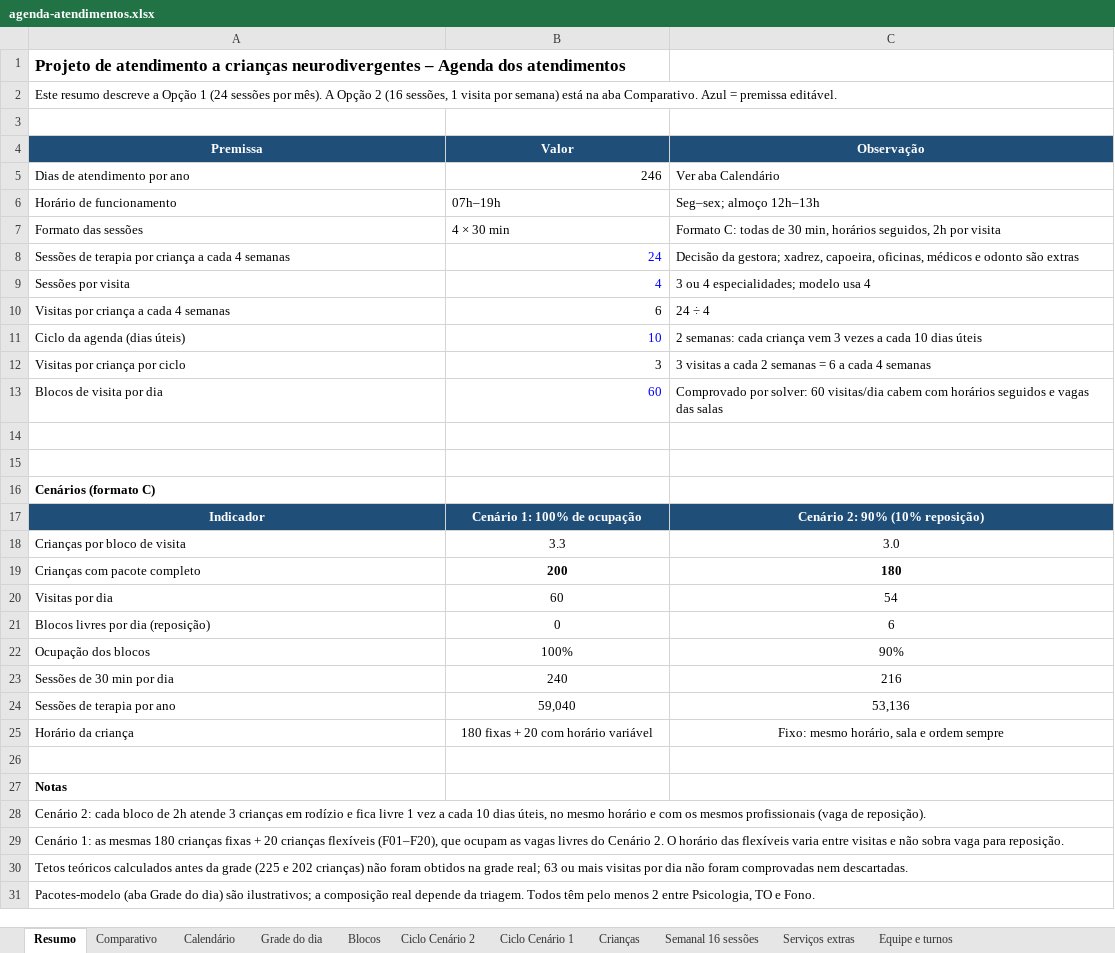
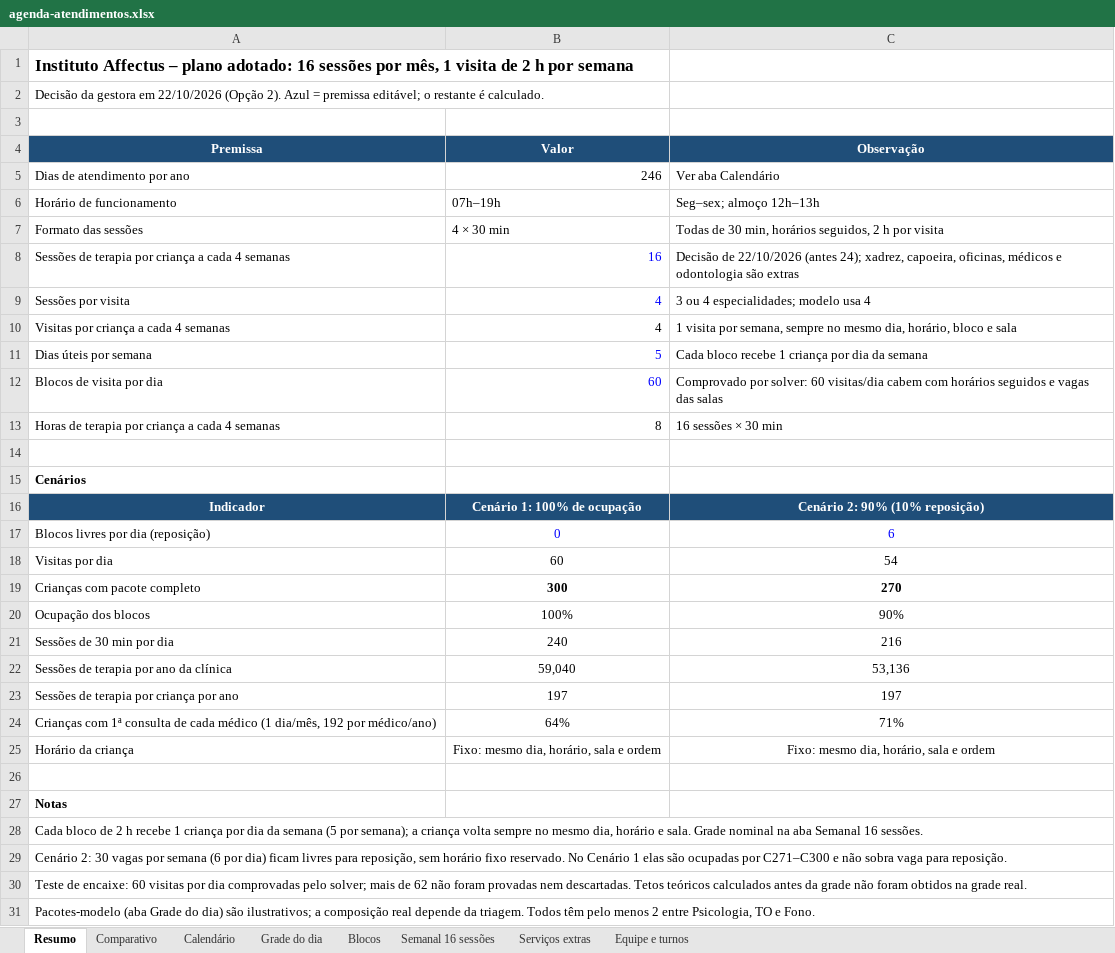
Before and after one commit to financeiroaffectusaju-cmd/readme, an Excel workbook: projeto-neurodivergentes/agenda-atendimentos.xlsx, sheet Resumo, drawn as a sheet; only a part is shown; values as stored, in another font and other column widths than the file's, no borders; removed rows and columns are numbered as before the commit, all else as after; the diff covers the shown part only; the diff names each change by its address in the sheet, - before the commit and + after, or states it on an @@ line.

```diff
--- a/projeto-neurodivergentes/agenda-atendimentos.xlsx (sheet Resumo)
+++ b/projeto-neurodivergentes/agenda-atendimentos.xlsx (sheet Resumo)
-sheet tab: Ciclo Cenário 2
-sheet tab: Ciclo Cenário 1
-sheet tab: Crianças
-A1 (Premissa): Projeto de atendimento a crianças neurodivergentes – Agenda dos atendimentos
+A1 (Premissa): Instituto Affectus – plano adotado: 16 sessões por mês, 1 visita de 2 h por semana
-A2 (Premissa): Este resumo descreve a Opção 1 (24 sessões por mês). A Opção 2 (16 sessões, 1 visita por semana) está na aba Comparativo. Azul = premissa editável.
+A2 (Premissa): Decisão da gestora em 22/10/2026 (Opção 2). Azul = premissa editável; o restante é calculado.
-C7 (Observação): Formato C: todas de 30 min, horários seguidos, 2h por visita
+C7 (Observação): Todas de 30 min, horários seguidos, 2 h por visita
-B8 (Valor): 24
+B8 (Valor): 16
-C8 (Observação): Decisão da gestora; xadrez, capoeira, oficinas, médicos e odonto são extras
+C8 (Observação): Decisão de 22/10/2026 (antes 24); xadrez, capoeira, oficinas, médicos e odontologia são extras
-B10 (Valor): 6
+B10 (Valor): 4
-C10 (Observação): 24 ÷ 4
+C10 (Observação): 1 visita por semana, sempre no mesmo dia, horário, bloco e sala
-row 11: Ciclo da agenda (dias úteis) | 10 | 2 semanas: cada criança vem 3 vezes a cada 10 dias úteis
-row 12: Visitas por criança por ciclo | 3 | 3 visitas a cada 2 semanas = 6 a cada 4 semanas
+row 11: Dias úteis por semana | 5 | Cada bloco recebe 1 criança por dia da semana
+row 13: Horas de terapia por criança a cada 4 semanas | 8 | 16 sessões × 30 min
-row 15: (empty)
-A15 (Premissa): Cenários (formato C)
+A15 (Premissa): Cenários
-row 18: Crianças por bloco de visita | 3.3 | 3.0
-row 19: Crianças com pacote completo | 200 | 180
@@ row 21 moved to row 17: Blocos livres por dia (reposição) @@
+row 19: Crianças com pacote completo | 300 | 270
-A22 (Premissa): Sessões de terapia por ano
+A22 (Premissa): Sessões de terapia por ano da clínica
+row 23: Sessões de terapia por criança por ano | 197 | 197
+row 24: Crianças com 1ª consulta de cada médico (1 dia/mês, 192 por médico/ano) | 64% | 71%
-B25 (Valor): 180 fixas + 20 com horário variável
+B25 (Valor): Fixo: mesmo dia, horário, sala e ordem
-C25 (Observação): Fixo: mesmo horário, sala e ordem sempre
+C25 (Observação): Fixo: mesmo dia, horário, sala e ordem
-A28 (Premissa): Cenário 2: cada bloco de 2h atende 3 crianças em rodízio e fica livre 1 vez a cada 10 dias úteis, no mesmo horário e com os mesmos profissionais (vaga de reposição).
+A28 (Premissa): Cada bloco de 2 h recebe 1 criança por dia da semana (5 por semana); a criança volta sempre no mesmo dia, horário e sala. Grade nominal na aba Semanal 16 sessões.
-A29 (Premissa): Cenário 1: as mesmas 180 crianças fixas + 20 crianças flexíveis (F01–F20), que ocupam as vagas livres do Cenário 2. O horário das flexíveis varia entre visitas e não…
+A29 (Premissa): Cenário 2: 30 vagas por semana (6 por dia) ficam livres para reposição, sem horário fixo reservado. No Cenário 1 elas são ocupadas por C271–C300 e não…
-A30 (Premissa): Tetos teóricos calculados antes da grade (225 e 202 crianças) não foram obtidos na grade real; 63 ou mais visitas por dia não foram comprovadas nem descartadas.
+A30 (Premissa): Teste de encaixe: 60 visitas por dia comprovadas pelo solver; mais de 62 não foram provadas nem descartadas. Tetos teóricos calculados antes da grade não foram obtidos na grade real.
```
Also changed, not shown: 2 added rows and 1 edited cell elsewhere in this sheet, sheet Serviços extras, sheet Comparativo, sheet Semanal 16 sessões, formulas that keep their value, 2 other files.
